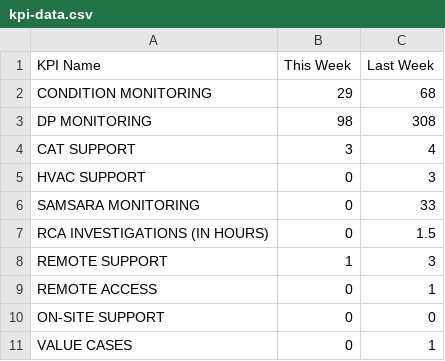
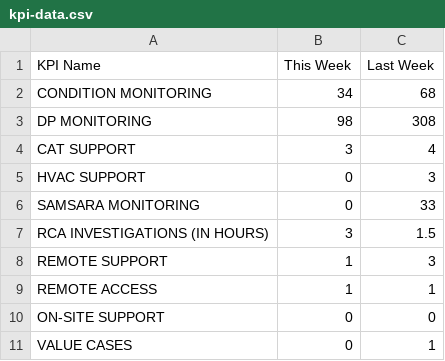
Before and after one commit to Unicorn0-0Cakes/KPI, a CSV file: eco-rmc/kpi-data.csv, drawn as a sheet.

Commit message:
Update kpi-data.csv

```diff
--- a/eco-rmc/kpi-data.csv
+++ b/eco-rmc/kpi-data.csv
@@ -1,3 +1,3 @@
 KPI Name,This Week,Last Week
-CONDITION MONITORING,29,68
+CONDITION MONITORING,34,68
 DP MONITORING,98,308
@@ -6,5 +6,5 @@ HVAC SUPPORT,0,3
 SAMSARA MONITORING,0,33
-RCA INVESTIGATIONS (IN HOURS),0,1.5
+RCA INVESTIGATIONS (IN HOURS),3,1.5
 REMOTE SUPPORT,1,3
-REMOTE ACCESS,0,1
+REMOTE ACCESS,1,1
 ON-SITE SUPPORT,0,0
```
